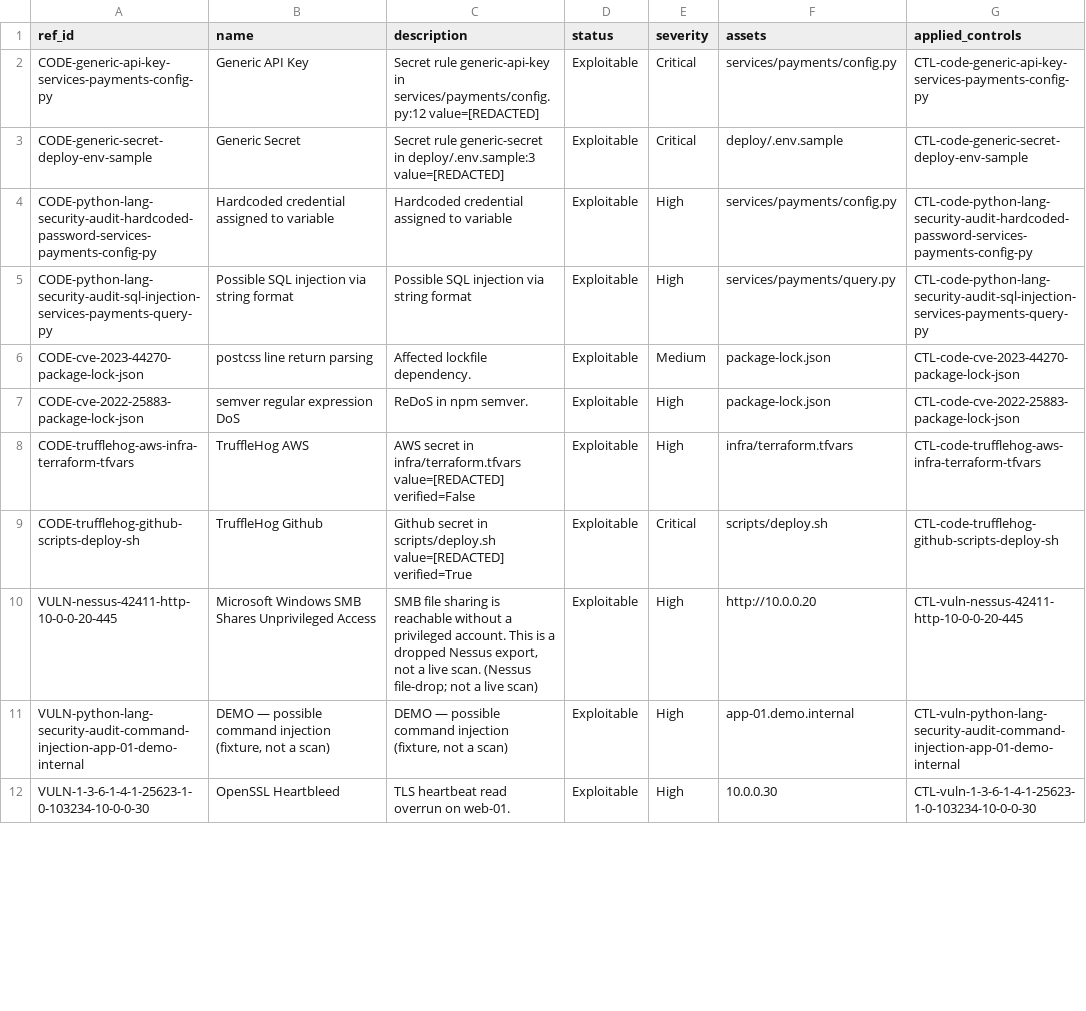
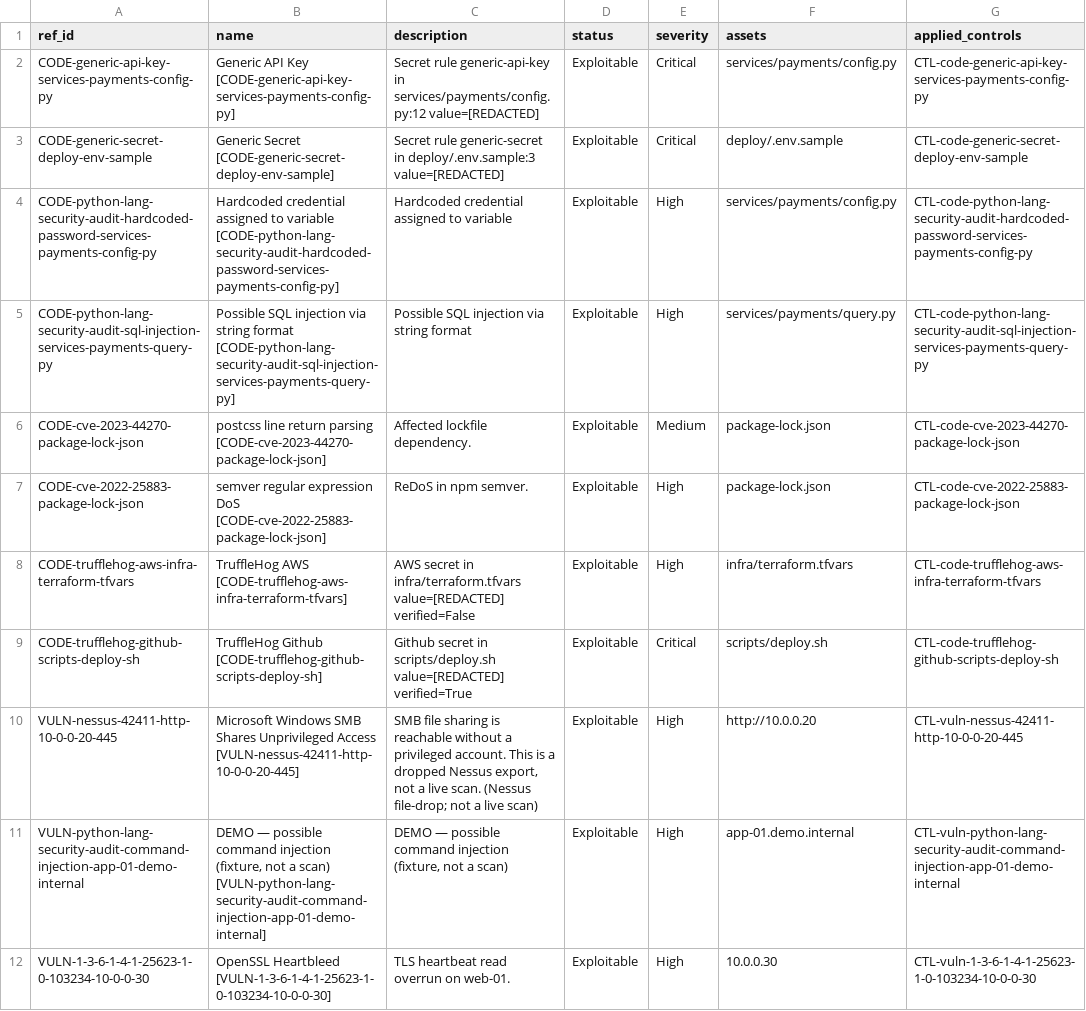
Before and after one commit to eregular13/grc-collector-pack, a CSV file: product-lab/drop/ciso/vulnerabilities.csv, drawn as a sheet; only a part is shown; the diff covers the shown part only.

```diff
--- a/product-lab/drop/ciso/vulnerabilities.csv
+++ b/product-lab/drop/ciso/vulnerabilities.csv
@@ -1,12 +1,12 @@
 ref_id,name,description,status,severity,assets,applied_controls
-CODE-generic-api-key-services-payments-config-py,Generic API Key,Secret rule generic-api-key in services/payments/config.py:12 value=[REDACTED],Exploitable,Critical,services/payments/config.py,CTL-code-generic-api-key-services-payments-config-py
-CODE-generic-secret-deploy-env-sample,Generic Secret,Secret rule generic-secret in deploy/.env.sample:3 value=[REDACTED],Exploitable,Critical,deploy/.env.sample,CTL-code-generic-secret-deploy-env-sample
-CODE-python-lang-security-audit-hardcoded-password-services-payments-config-py,Hardcoded credential assigned to variable,Hardcoded credential assigned to variable,Exploitable,High,services/payments/config.py,CTL-code-python-lang-security-audit-hardcoded-password-services-payments-config-py
-CODE-python-lang-security-audit-sql-injection-services-payments-query-py,Possible SQL injection via string format,Possible SQL injection via string format,Exploitable,High,services/payments/query.py,CTL-code-python-lang-security-audit-sql-injection-services-payments-query-py
-CODE-cve-2023-44270-package-lock-json,postcss line return parsing,Affected lockfile dependency.,Exploitable,Medium,package-lock.json,CTL-code-cve-2023-44270-package-lock-json
-CODE-cve-2022-25883-package-lock-json,semver regular expression DoS,ReDoS in npm semver.,Exploitable,High,package-lock.json,CTL-code-cve-2022-25883-package-lock-json
-CODE-trufflehog-aws-infra-terraform-tfvars,TruffleHog AWS,AWS secret in infra/terraform.tfvars value=[REDACTED] verified=False,Exploitable,High,infra/terraform.tfvars,CTL-code-trufflehog-aws-infra-terraform-tfvars
-CODE-trufflehog-github-scripts-deploy-sh,TruffleHog Github,Github secret in scripts/deploy.sh value=[REDACTED] verified=True,Exploitable,Critical,scripts/deploy.sh,CTL-code-trufflehog-github-scripts-deploy-sh
-VULN-nessus-42411-http-10-0-0-20-445,Microsoft Windows SMB Shares Unprivileged Access,"SMB file sharing is reachable without a privileged account. This is a dropped Nessus export, not a live scan. (Nessus file-drop; not a live scan)",Exploitable,High,http://10.0.0.20,CTL-vuln-nessus-42411-http-10-0-0-20-445
-VULN-python-lang-security-audit-command-injection-app-01-demo-internal,"DEMO — possible command injection (fixture, not a scan)","DEMO — possible command injection (fixture, not a scan)",Exploitable,High,app-01.demo.internal,CTL-vuln-python-lang-security-audit-command-injection-app-01-demo-internal
-VULN-1-3-6-1-4-1-25623-1-0-103234-10-0-0-30,OpenSSL Heartbleed,TLS heartbeat read overrun on web-01.,Exploitable,High,10.0.0.30,CTL-vuln-1-3-6-1-4-1-25623-1-0-103234-10-0-0-30
+CODE-generic-api-key-services-payments-config-py,Generic API Key [CODE-generic-api-key-services-payments-config-py],Secret rule generic-api-key in services/payments/config.py:12 value=[REDACTED],Exploitable,Critical,services/payments/config.py,CTL-code-generic-api-key-services-payments-config-py
+CODE-generic-secret-deploy-env-sample,Generic Secret [CODE-generic-secret-deploy-env-sample],Secret rule generic-secret in deploy/.env.sample:3 value=[REDACTED],Exploitable,Critical,deploy/.env.sample,CTL-code-generic-secret-deploy-env-sample
+CODE-python-lang-security-audit-hardcoded-password-services-payments-config-py,Hardcoded credential assigned to variable [CODE-python-lang-security-audit-hardcoded-password-services-payments-config-py],Hardcoded credential assigned to variable,Exploitable,High,services/payments/config.py,CTL-code-python-lang-security-audit-hardcoded-password-services-payments-config-py
+CODE-python-lang-security-audit-sql-injection-services-payments-query-py,Possible SQL injection via string format [CODE-python-lang-security-audit-sql-injection-services-payments-query-py],Possible SQL injection via string format,Exploitable,High,services/payments/query.py,CTL-code-python-lang-security-audit-sql-injection-services-payments-query-py
+CODE-cve-2023-44270-package-lock-json,postcss line return parsing [CODE-cve-2023-44270-package-lock-json],Affected lockfile dependency.,Exploitable,Medium,package-lock.json,CTL-code-cve-2023-44270-package-lock-json
+CODE-cve-2022-25883-package-lock-json,semver regular expression DoS [CODE-cve-2022-25883-package-lock-json],ReDoS in npm semver.,Exploitable,High,package-lock.json,CTL-code-cve-2022-25883-package-lock-json
+CODE-trufflehog-aws-infra-terraform-tfvars,TruffleHog AWS [CODE-trufflehog-aws-infra-terraform-tfvars],AWS secret in infra/terraform.tfvars value=[REDACTED] verified=False,Exploitable,High,infra/terraform.tfvars,CTL-code-trufflehog-aws-infra-terraform-tfvars
+CODE-trufflehog-github-scripts-deploy-sh,TruffleHog Github [CODE-trufflehog-github-scripts-deploy-sh],Github secret in scripts/deploy.sh value=[REDACTED] verified=True,Exploitable,Critical,scripts/deploy.sh,CTL-code-trufflehog-github-scripts-deploy-sh
+VULN-nessus-42411-http-10-0-0-20-445,Microsoft Windows SMB Shares Unprivileged Access [VULN-nessus-42411-http-10-0-0-20-445],"SMB file sharing is reachable without a privileged account. This is a dropped Nessus export, not a live scan. (Nessus file-drop; not a live scan)",Exploitable,High,http://10.0.0.20,CTL-vuln-nessus-42411-http-10-0-0-20-445
+VULN-python-lang-security-audit-command-injection-app-01-demo-internal,"DEMO — possible command injection (fixture, not a scan) [VULN-python-lang-security-audit-command-injection-app-01-demo-internal]","DEMO — possible command injection (fixture, not a scan)",Exploitable,High,app-01.demo.internal,CTL-vuln-python-lang-security-audit-command-injection-app-01-demo-internal
+VULN-1-3-6-1-4-1-25623-1-0-103234-10-0-0-30,OpenSSL Heartbleed [VULN-1-3-6-1-4-1-25623-1-0-103234-10-0-0-30],TLS heartbeat read overrun on web-01.,Exploitable,High,10.0.0.30,CTL-vuln-1-3-6-1-4-1-25623-1-0-103234-10-0-0-30
```
Also changed, not shown: 11 edited cells elsewhere in this file, product-lab/drop/ciso/applied_controls.csv, product-lab/drop/ciso/evidences.csv, 39 other files.
